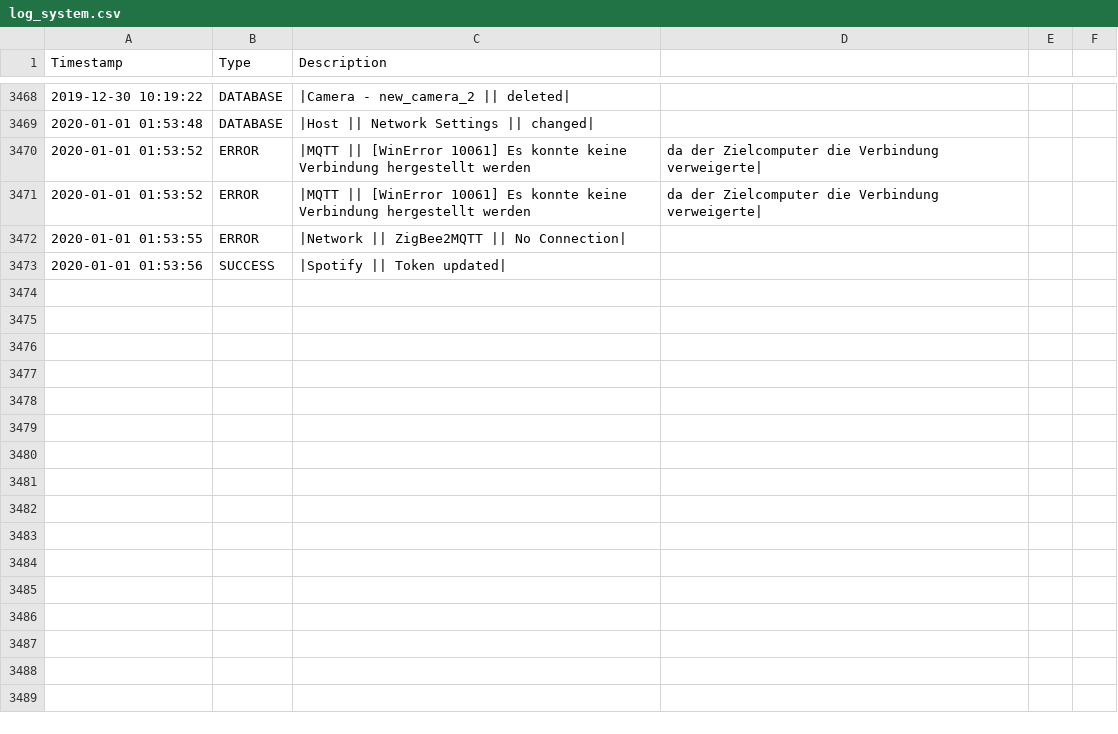
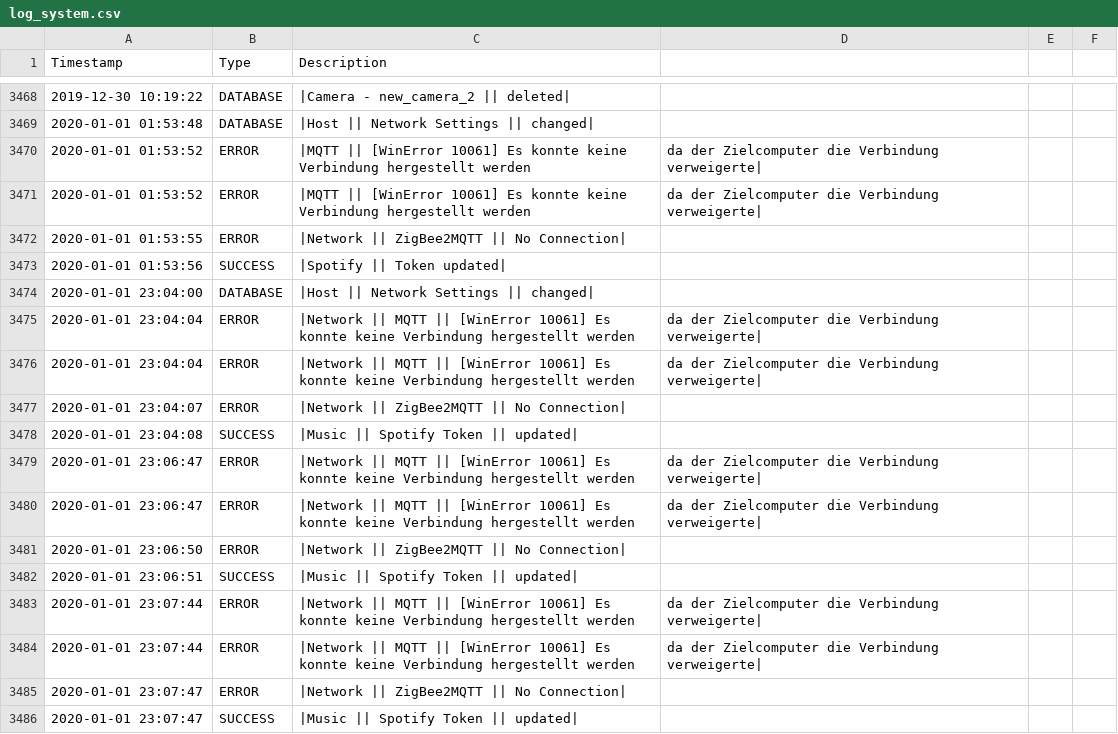
Before and after one commit to stanman71/Priscilla, a CSV file: data/logs/log_system.csv, drawn as a sheet; only a part is shown, gaps mark what is left out.

```diff
--- a/data/logs/log_system.csv
+++ b/data/logs/log_system.csv
@@ -3473 +3473,14 @@ Timestamp,Type,Description
 2020-01-01 01:53:56,SUCCESS,|Spotify || Token updated|
+2020-01-01 23:04:00,DATABASE,|Host || Network Settings || changed|
+2020-01-01 23:04:04,ERROR,|Network || MQTT || [WinError 10061] Es konnte keine Verbindung hergestellt werden, da der Zielcomputer die Verbindung verweigerte|
+2020-01-01 23:04:04,ERROR,|Network || MQTT || [WinError 10061] Es konnte keine Verbindung hergestellt werden, da der Zielcomputer die Verbindung verweigerte|
+2020-01-01 23:04:07,ERROR,|Network || ZigBee2MQTT || No Connection|
+2020-01-01 23:04:08,SUCCESS,|Music || Spotify Token || updated|
+2020-01-01 23:06:47,ERROR,|Network || MQTT || [WinError 10061] Es konnte keine Verbindung hergestellt werden, da der Zielcomputer die Verbindung verweigerte|
+2020-01-01 23:06:47,ERROR,|Network || MQTT || [WinError 10061] Es konnte keine Verbindung hergestellt werden, da der Zielcomputer die Verbindung verweigerte|
+2020-01-01 23:06:50,ERROR,|Network || ZigBee2MQTT || No Connection|
+2020-01-01 23:06:51,SUCCESS,|Music || Spotify Token || updated|
+2020-01-01 23:07:44,ERROR,|Network || MQTT || [WinError 10061] Es konnte keine Verbindung hergestellt werden, da der Zielcomputer die Verbindung verweigerte|
+2020-01-01 23:07:44,ERROR,|Network || MQTT || [WinError 10061] Es konnte keine Verbindung hergestellt werden, da der Zielcomputer die Verbindung verweigerte|
+2020-01-01 23:07:47,ERROR,|Network || ZigBee2MQTT || No Connection|
+2020-01-01 23:07:47,SUCCESS,|Music || Spotify Token || updated|
```
Also changed, not shown: 21 other files.
